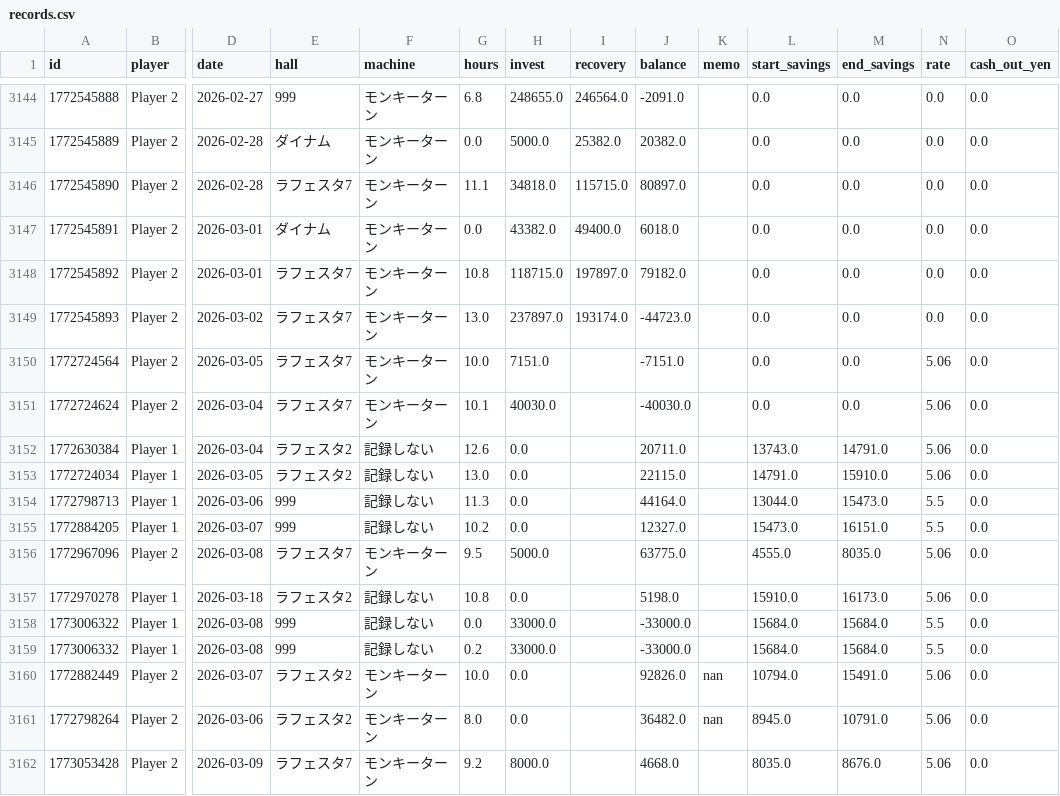
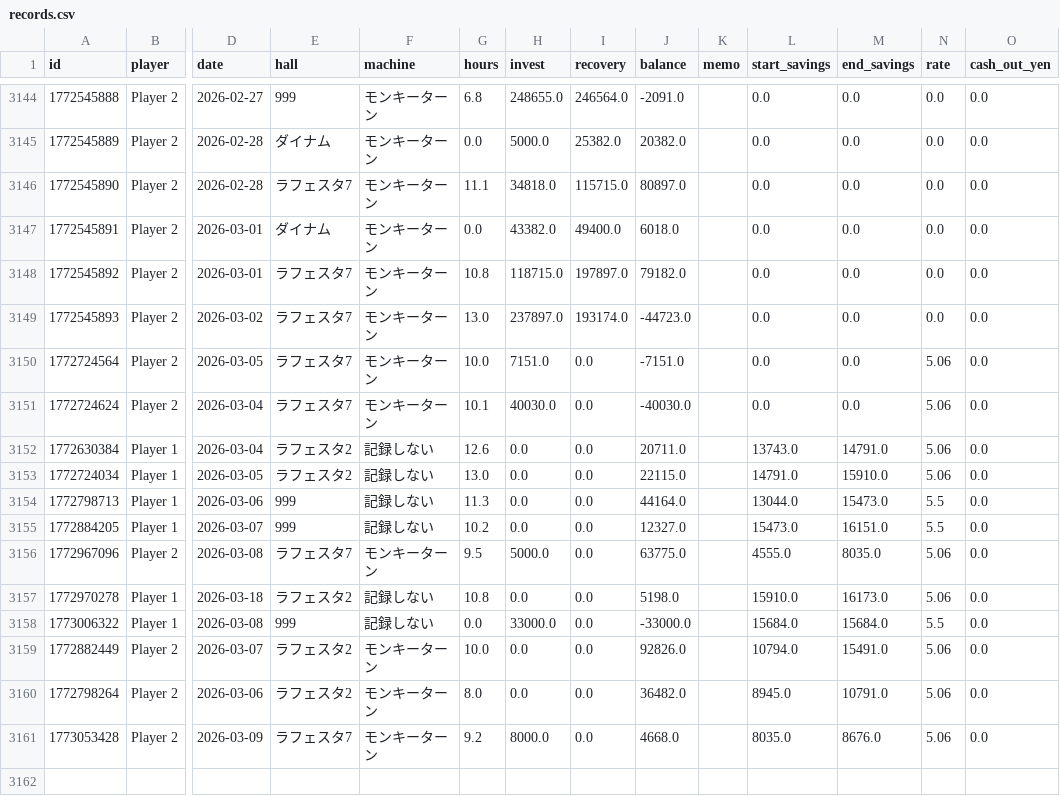
Before and after one commit to nabesaka499-netizen/my-pachinko-ledger, a CSV file: records.csv, drawn as a sheet; only a part is shown, gaps mark what is left out; removed rows and columns are numbered as before the commit, all else as after; rows hold the shown columns only; the diff names each change by its address in the sheet, - before the commit and + after, or states it on an @@ line.

```diff
--- a/records.csv
+++ b/records.csv
-I3150:I3158 (recovery): (empty)
+I3150:I3158 (recovery): 0.0
-row 3159: 1773006332 | Player 1 | 2026-03-08 | 999 | 記録しない | 0.2 | 33000.0 |  | -33000.0 |  | 15684.0 | 15684.0 | 5.5 | 0.0
-I3159:I3161 (recovery): (empty)
+I3159:I3161 (recovery): 0.0
-K3159:K3160 (memo): nan
+K3159:K3160 (memo): (empty)
```
Also changed, not shown: 1 other file.
